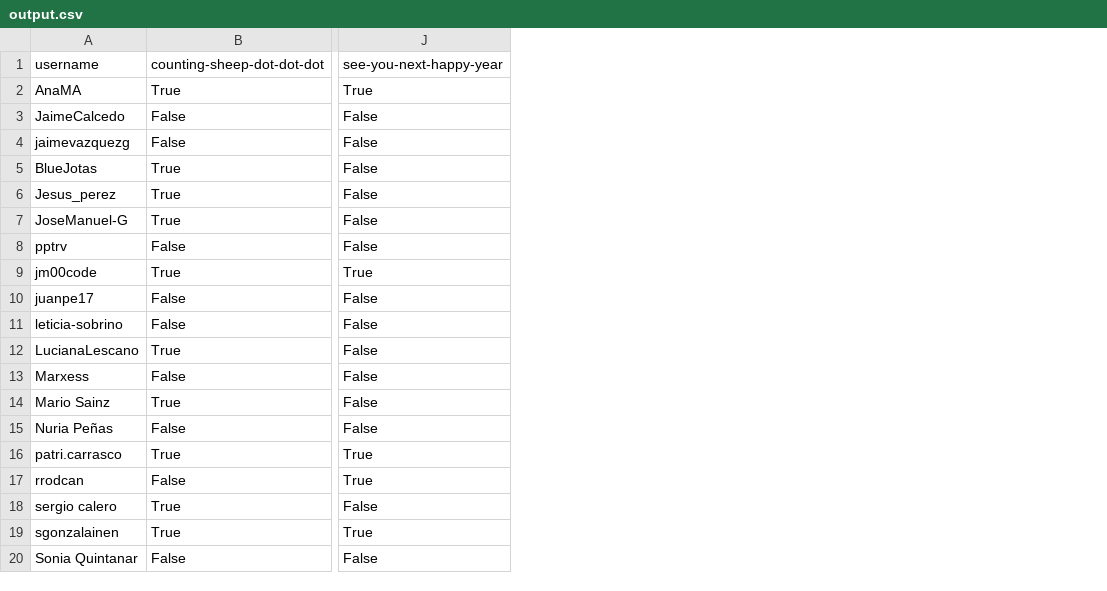
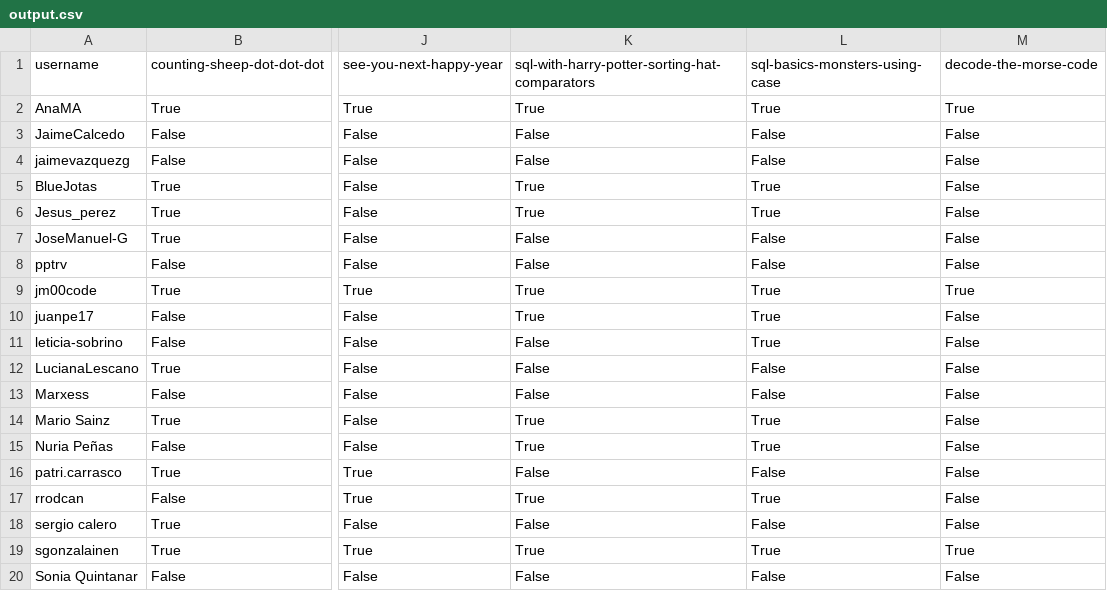
Before and after one commit to agalvezcorell/codewars-kata-student-correction-ih, a CSV file: output/output.csv, drawn as a sheet; only a part is shown, gaps mark what is left out; the diff names each change by its address in the sheet, - before the commit and + after, or states it on an @@ line.

Commit message:
kata morse

```diff
--- a/output/output.csv
+++ b/output/output.csv
+column K, rows 1-20: sql-with-harry-potter-sorting-hat-comparators | True | False | False | True | True | False | False | True | True | False | False | False | True | True | False | True | False | True | False
+column L, rows 1-20: sql-basics-monsters-using-case | True | False | False | True | True | False | False | True | True | True | False | False | True | True | False | True | False | True | False
+column M, rows 1-20: decode-the-morse-code | True | False | False | False | False | False | False | True | False | False | False | False | False | False | False | False | False | True | False
```
Also changed, not shown: input/katas.csv, 1 other file.
